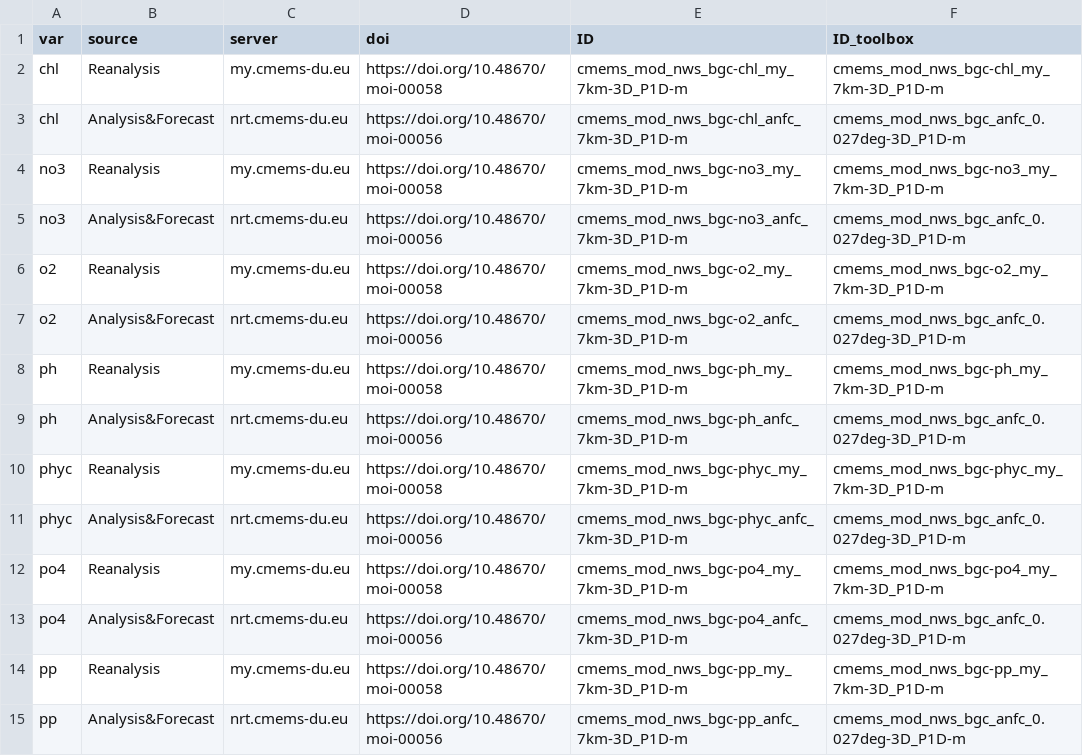
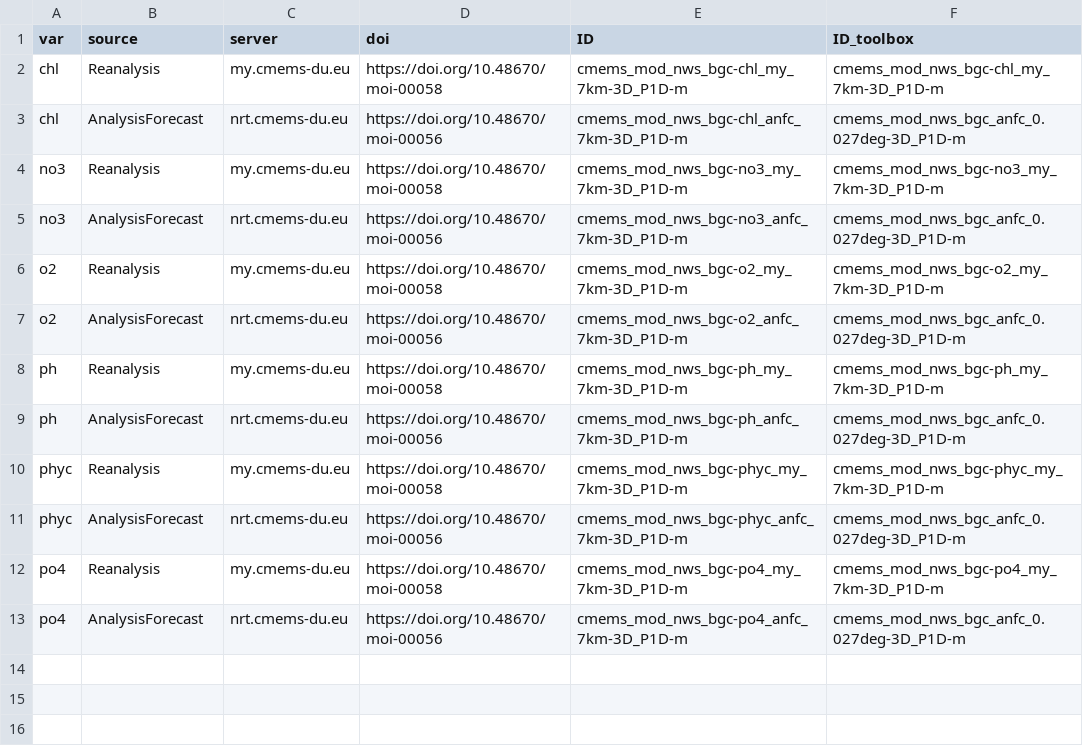
Before and after one commit to Sz-Tim/HAB_Reports_forecast, a CSV file: data/cmems_i.csv, drawn as a sheet.

Commit message:
removing ampersand for naming issues

```diff
--- a/data/cmems_i.csv
+++ b/data/cmems_i.csv
@@ -2,14 +2,12 @@ var,source,server,doi,ID,ID_toolbox
 chl,Reanalysis,my.cmems-du.eu,https://doi.org/10.48670/moi-00058,cmems_mod_nws_bgc-chl_my_7km-3D_P1D-m,cmems_mod_nws_bgc-chl_my_7km-3D_P1D-m
-chl,Analysis&Forecast,nrt.cmems-du.eu,https://doi.org/10.48670/moi-00056,cmems_mod_nws_bgc-chl_anfc_7km-3D_P1D-m,cmems_mod_nws_bgc_anfc_0.027deg-3D_P1D-m
+chl,AnalysisForecast,nrt.cmems-du.eu,https://doi.org/10.48670/moi-00056,cmems_mod_nws_bgc-chl_anfc_7km-3D_P1D-m,cmems_mod_nws_bgc_anfc_0.027deg-3D_P1D-m
 no3,Reanalysis,my.cmems-du.eu,https://doi.org/10.48670/moi-00058,cmems_mod_nws_bgc-no3_my_7km-3D_P1D-m,cmems_mod_nws_bgc-no3_my_7km-3D_P1D-m
-no3,Analysis&Forecast,nrt.cmems-du.eu,https://doi.org/10.48670/moi-00056,cmems_mod_nws_bgc-no3_anfc_7km-3D_P1D-m,cmems_mod_nws_bgc_anfc_0.027deg-3D_P1D-m
+no3,AnalysisForecast,nrt.cmems-du.eu,https://doi.org/10.48670/moi-00056,cmems_mod_nws_bgc-no3_anfc_7km-3D_P1D-m,cmems_mod_nws_bgc_anfc_0.027deg-3D_P1D-m
 o2,Reanalysis,my.cmems-du.eu,https://doi.org/10.48670/moi-00058,cmems_mod_nws_bgc-o2_my_7km-3D_P1D-m,cmems_mod_nws_bgc-o2_my_7km-3D_P1D-m
-o2,Analysis&Forecast,nrt.cmems-du.eu,https://doi.org/10.48670/moi-00056,cmems_mod_nws_bgc-o2_anfc_7km-3D_P1D-m,cmems_mod_nws_bgc_anfc_0.027deg-3D_P1D-m
+o2,AnalysisForecast,nrt.cmems-du.eu,https://doi.org/10.48670/moi-00056,cmems_mod_nws_bgc-o2_anfc_7km-3D_P1D-m,cmems_mod_nws_bgc_anfc_0.027deg-3D_P1D-m
 ph,Reanalysis,my.cmems-du.eu,https://doi.org/10.48670/moi-00058,cmems_mod_nws_bgc-ph_my_7km-3D_P1D-m,cmems_mod_nws_bgc-ph_my_7km-3D_P1D-m
-ph,Analysis&Forecast,nrt.cmems-du.eu,https://doi.org/10.48670/moi-00056,cmems_mod_nws_bgc-ph_anfc_7km-3D_P1D-m,cmems_mod_nws_bgc_anfc_0.027deg-3D_P1D-m
+ph,AnalysisForecast,nrt.cmems-du.eu,https://doi.org/10.48670/moi-00056,cmems_mod_nws_bgc-ph_anfc_7km-3D_P1D-m,cmems_mod_nws_bgc_anfc_0.027deg-3D_P1D-m
 phyc,Reanalysis,my.cmems-du.eu,https://doi.org/10.48670/moi-00058,cmems_mod_nws_bgc-phyc_my_7km-3D_P1D-m,cmems_mod_nws_bgc-phyc_my_7km-3D_P1D-m
-phyc,Analysis&Forecast,nrt.cmems-du.eu,https://doi.org/10.48670/moi-00056,cmems_mod_nws_bgc-phyc_anfc_7km-3D_P1D-m,cmems_mod_nws_bgc_anfc_0.027deg-3D_P1D-m
+phyc,AnalysisForecast,nrt.cmems-du.eu,https://doi.org/10.48670/moi-00056,cmems_mod_nws_bgc-phyc_anfc_7km-3D_P1D-m,cmems_mod_nws_bgc_anfc_0.027deg-3D_P1D-m
 po4,Reanalysis,my.cmems-du.eu,https://doi.org/10.48670/moi-00058,cmems_mod_nws_bgc-po4_my_7km-3D_P1D-m,cmems_mod_nws_bgc-po4_my_7km-3D_P1D-m
-po4,Analysis&Forecast,nrt.cmems-du.eu,https://doi.org/10.48670/moi-00056,cmems_mod_nws_bgc-po4_anfc_7km-3D_P1D-m,cmems_mod_nws_bgc_anfc_0.027deg-3D_P1D-m
-pp,Reanalysis,my.cmems-du.eu,https://doi.org/10.48670/moi-00058,cmems_mod_nws_bgc-pp_my_7km-3D_P1D-m,cmems_mod_nws_bgc-pp_my_7km-3D_P1D-m
-pp,Analysis&Forecast,nrt.cmems-du.eu,https://doi.org/10.48670/moi-00056,cmems_mod_nws_bgc-pp_anfc_7km-3D_P1D-m,cmems_mod_nws_bgc_anfc_0.027deg-3D_P1D-m
+po4,AnalysisForecast,nrt.cmems-du.eu,https://doi.org/10.48670/moi-00056,cmems_mod_nws_bgc-po4_anfc_7km-3D_P1D-m,cmems_mod_nws_bgc_anfc_0.027deg-3D_P1D-m
```
